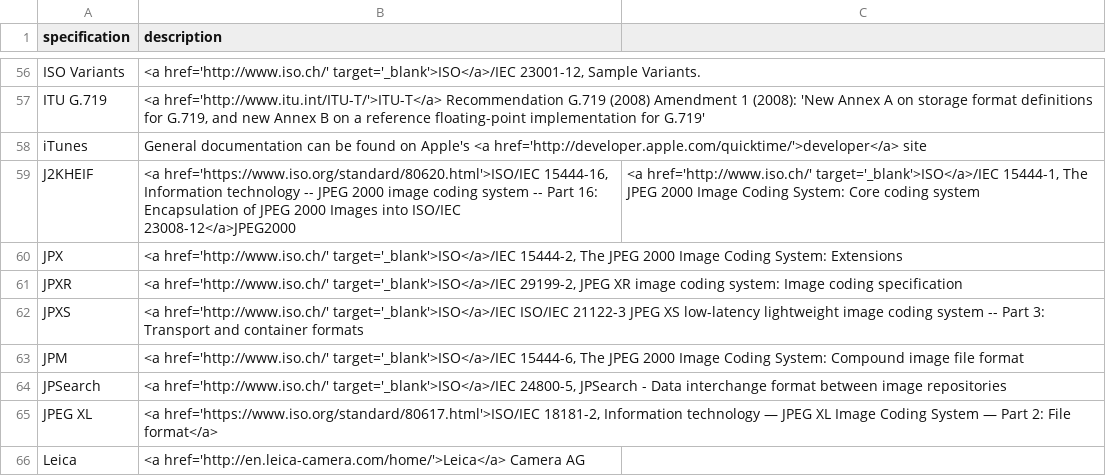
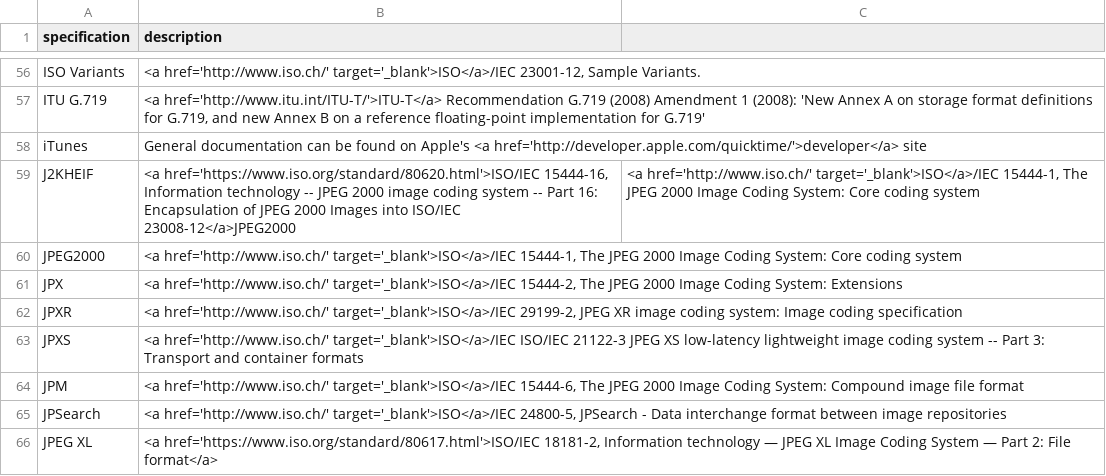
Before and after one commit to bradh/mp4ra.github.io, a CSV file: CSV/specifications.csv, drawn as a sheet; only a part is shown, gaps mark what is left out; the shorter side is filled out with more unchanged rows.

Commit message:
Update specifications.csv

```diff
--- a/CSV/specifications.csv
+++ b/CSV/specifications.csv
@@ -59,2 +59,3 @@ iTunes,General documentation can be found on Apple's <a href='http://developer.a
 J2KHEIF,"<a href='https://www.iso.org/standard/80620.html'>ISO/IEC 15444-16, Information technology -- JPEG 2000 image coding system -- Part 16: Encapsulation of JPEG 2000 Images into ISO/IEC 23008-12</a>"JPEG2000,"<a href='http://www.iso.ch/' target='_blank'>ISO</a>/IEC 15444-1, The JPEG 2000 Image Coding System: Core coding system"
+JPEG2000,"<a href='http://www.iso.ch/' target='_blank'>ISO</a>/IEC 15444-1, The JPEG 2000 Image Coding System: Core coding system"
 JPX,"<a href='http://www.iso.ch/' target='_blank'>ISO</a>/IEC 15444-2, The JPEG 2000 Image Coding System: Extensions"
```
